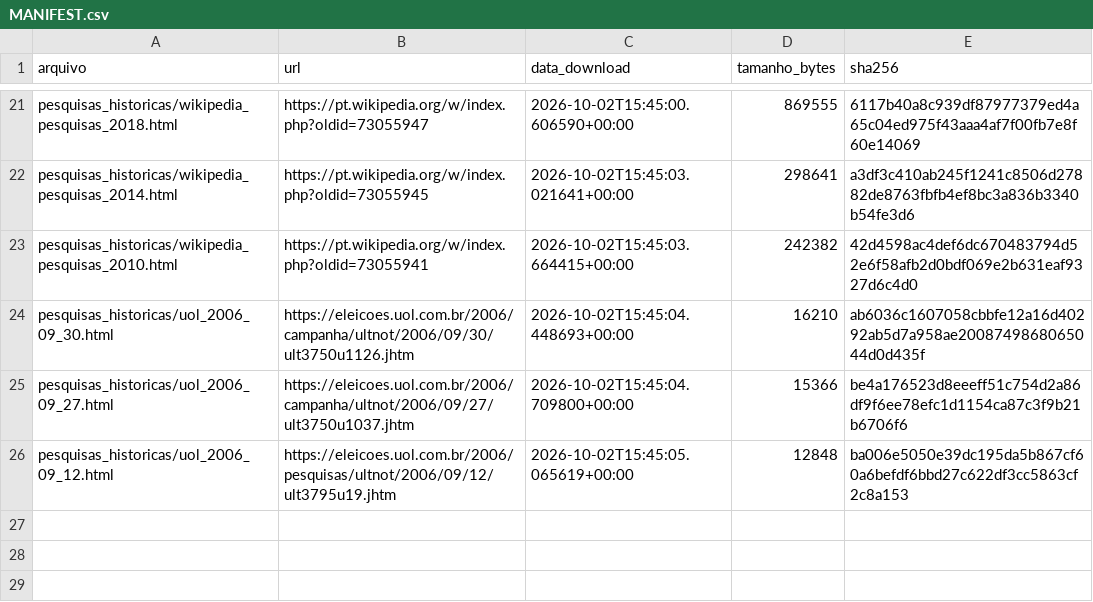
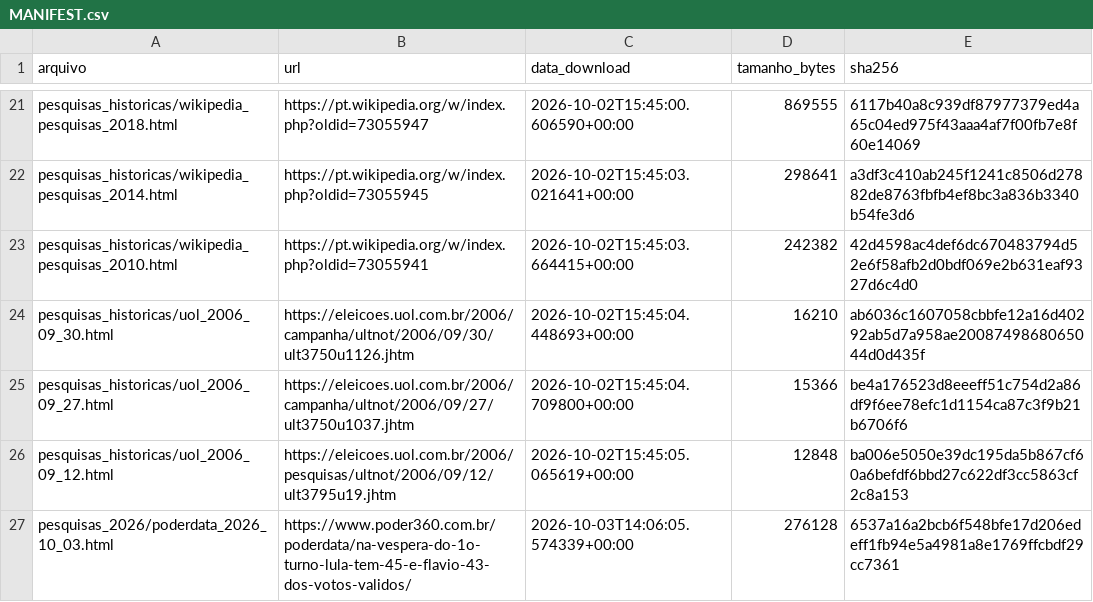
Before and after one commit to pvaluche/trabalho-econometria-a1, a CSV file: data/MANIFEST.csv, drawn as a sheet; only a part is shown, gaps mark what is left out.

Commit message:
data(pesquisas): adiciona PoderData/Aya BR-03519/2026 (03/10) com HTML e hash no MANIFEST

```diff
--- a/data/MANIFEST.csv
+++ b/data/MANIFEST.csv
@@ -26 +26,2 @@ pesquisas_historicas/uol_2006_09_27.html,https://eleicoes.uol.com.br/2006/campan
 pesquisas_historicas/uol_2006_09_12.html,https://eleicoes.uol.com.br/2006/pesquisas/ultnot/2006/09/12/ult3795u19.jhtm,2026-10-02T15:45:05.065619+00:00,12848,ba006e5050e39dc195da5b867cf60a6befdf6bbd27c622df3cc5863cf2c8a153
+pesquisas_2026/poderdata_2026_10_03.html,https://www.poder360.com.br/poderdata/na-vespera-do-1o-turno-lula-tem-45-e-flavio-43-dos-votos-validos/,2026-10-03T14:06:05.574339+00:00,276128,6537a16a2bcb6f548bfe17d206edeff1fb94e5a4981a8e1769ffcbdf29cc7361
```
Also changed, not shown: data/manual/pesquisas_2026.csv.
